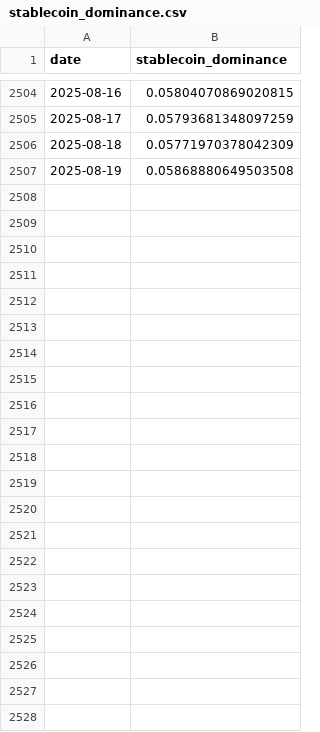
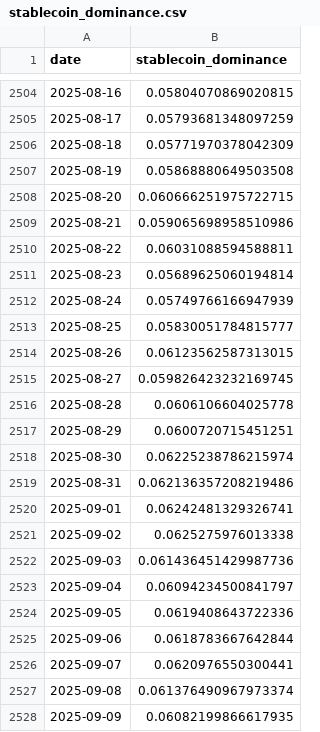
Before and after one commit to GabriellaAM/missioncontrolproject, a CSV file: data/micro/marketData/stablecoin_dominance.csv, drawn as a sheet; only a part is shown, gaps mark what is left out; the diff names each change by its address in the sheet, - before the commit and + after, or states it on an @@ line.

```diff
--- a/data/micro/marketData/stablecoin_dominance.csv
+++ b/data/micro/marketData/stablecoin_dominance.csv
+row 2508: 2025-08-20 | 0.060666251975722715
+row 2509: 2025-08-21 | 0.059065698958510986
+row 2510: 2025-08-22 | 0.06031088594588811
+row 2511: 2025-08-23 | 0.05689625060194814
+row 2512: 2025-08-24 | 0.05749766166947939
+row 2513: 2025-08-25 | 0.05830051784815777
+row 2514: 2025-08-26 | 0.06123562587313015
+row 2515: 2025-08-27 | 0.059826423232169745
+row 2516: 2025-08-28 | 0.0606106604025778
+row 2517: 2025-08-29 | 0.0600720715451251
+row 2518: 2025-08-30 | 0.06225238786215974
+row 2519: 2025-08-31 | 0.062136357208219486
+row 2520: 2025-09-01 | 0.06242481329326741
+row 2521: 2025-09-02 | 0.0625275976013338
+row 2522: 2025-09-03 | 0.061436451429987736
+row 2523: 2025-09-04 | 0.06094234500841797
+row 2524: 2025-09-05 | 0.0619408643722336
+row 2525: 2025-09-06 | 0.0618783667642844
+row 2526: 2025-09-07 | 0.0620976550300441
+row 2527: 2025-09-08 | 0.061376490967973374
+row 2528: 2025-09-09 | 0.06082199866617935
```
Also changed, not shown: data/micro/marketData/btc_dominance.csv, 8 other files.
